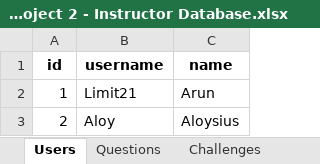
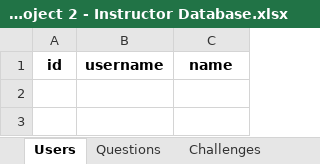
Before and after one commit to Arunprakash-21/MP2, an Excel workbook: Mini Project 2 - Instructor Database.xlsx, sheet Users, drawn as a sheet; values as stored, in another font and other column widths than the file's, no borders; the diff names each change by its address in the sheet, - before the commit and + after, or states it on an @@ line.

```diff
--- a/Mini Project 2 - Instructor Database.xlsx (sheet Users)
+++ b/Mini Project 2 - Instructor Database.xlsx (sheet Users)
-row 2: 1 | Limit21 | Arun
-row 3: 2 | Aloy | Aloysius
```
Also changed, not shown: sheet Challenge-Users, sheet Questions, sheet Challenges, sheet Timerecord, 1 other file.
